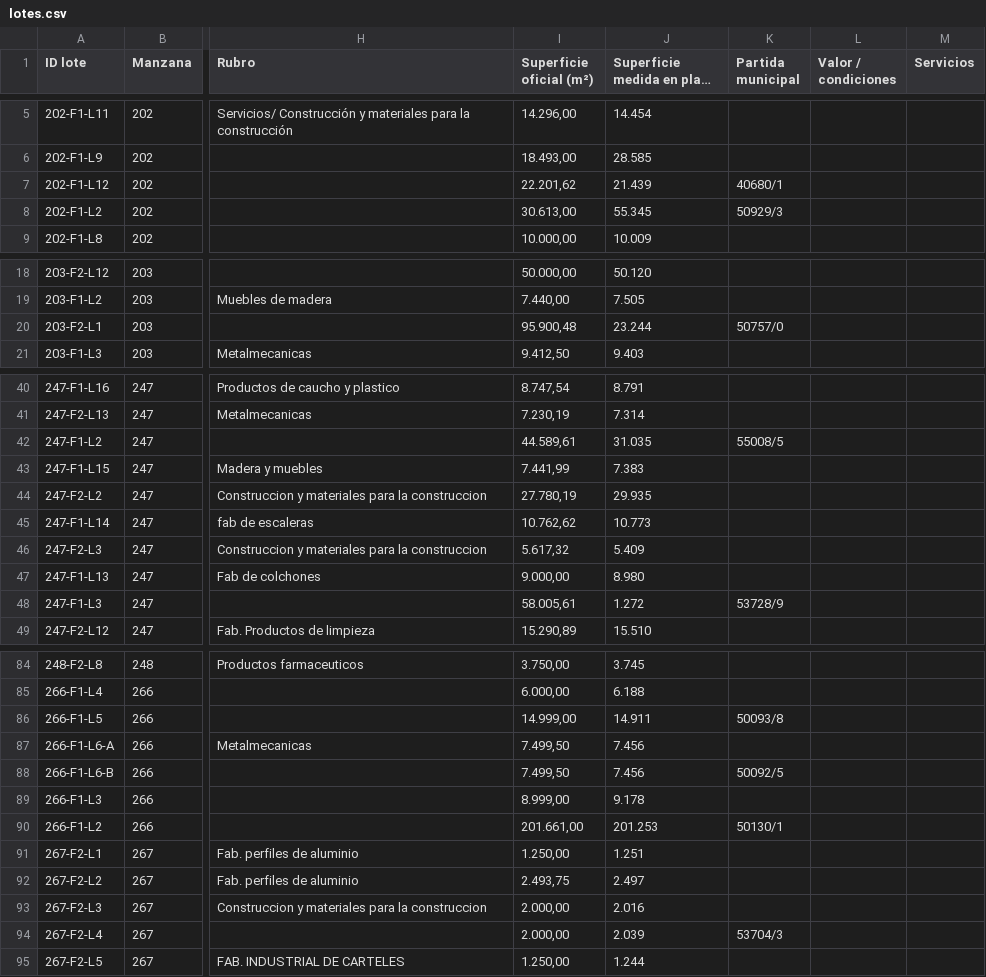
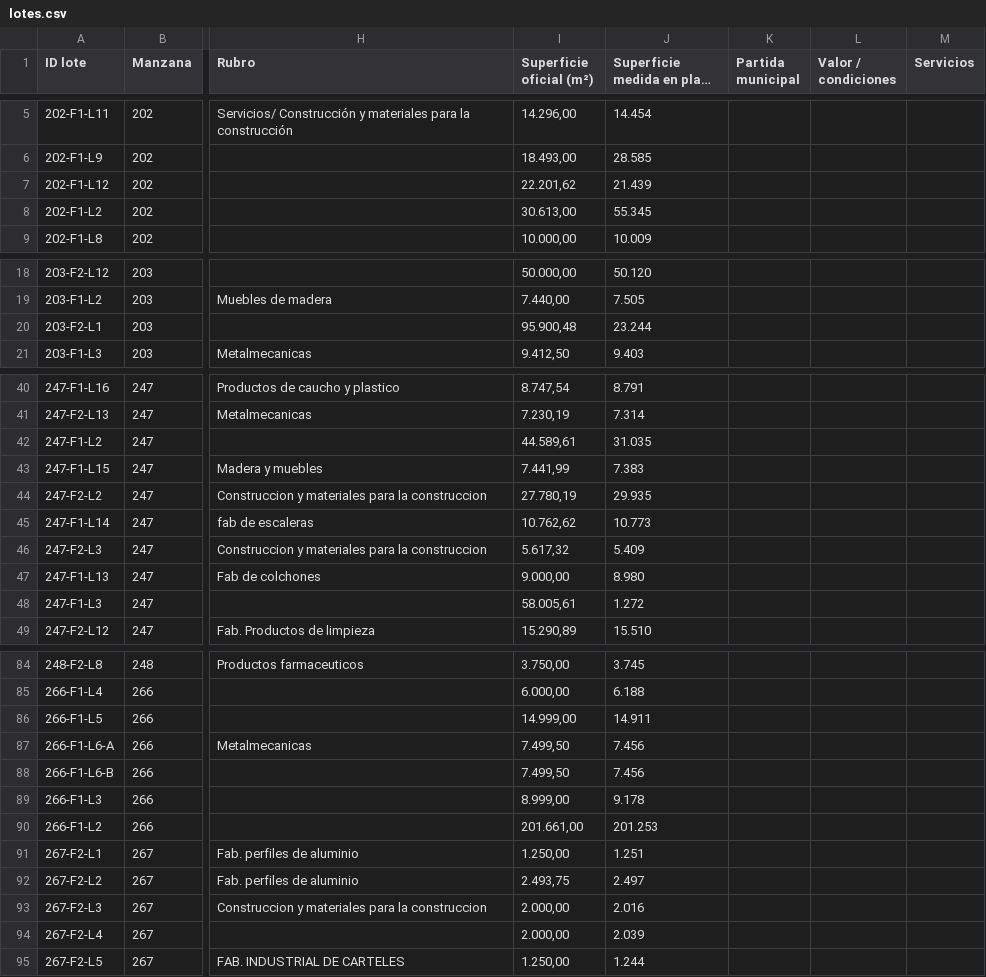
Before and after one commit to noeliaayelenzampa-dotcom/mapa-lotes-parque-industrial, a CSV file: data/lotes.csv, drawn as a sheet; only a part is shown, gaps mark what is left out; long unchanged cells end in …; the diff covers the shown part only; the diff names each change by its address in the sheet, - before the commit and + after, or states it on an @@ line.

```diff
--- a/data/lotes.csv
+++ b/data/lotes.csv
-K7 (Partida municipal): 40680/1
+K7 (Partida municipal): (empty)
-K8 (Partida municipal): 50929/3
+K8 (Partida municipal): (empty)
-K20 (Partida municipal): 50757/0
+K20 (Partida municipal): (empty)
-K42 (Partida municipal): 55008/5
+K42 (Partida municipal): (empty)
-K48 (Partida municipal): 53728/9
+K48 (Partida municipal): (empty)
-K86 (Partida municipal): 50093/8
+K86 (Partida municipal): (empty)
-K88 (Partida municipal): 50092/5
+K88 (Partida municipal): (empty)
-K90 (Partida municipal): 50130/1
+K90 (Partida municipal): (empty)
-K94 (Partida municipal): 53704/3
+K94 (Partida municipal): (empty)
```
Also changed, not shown: 2 edited cells elsewhere in this file, 2 other files.
